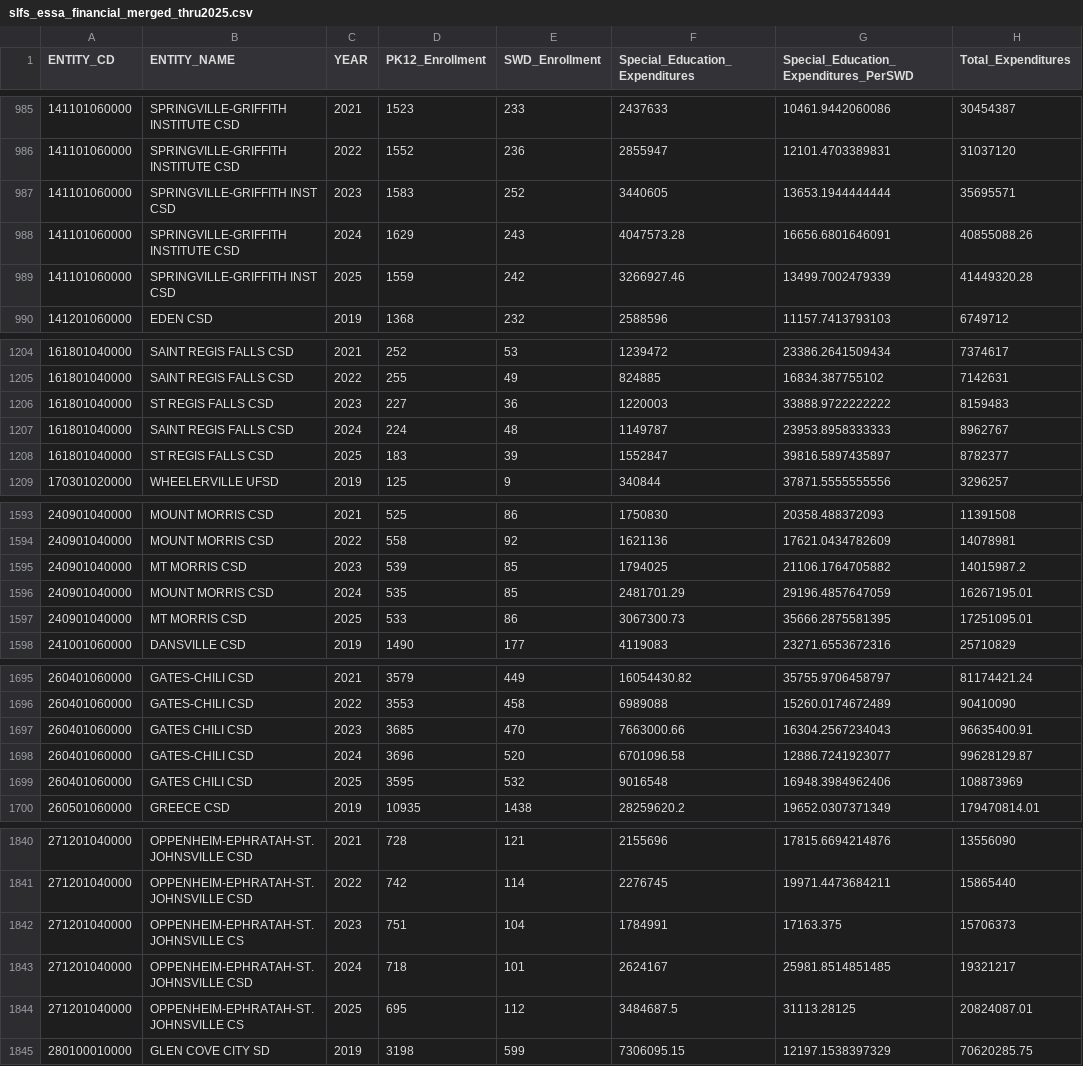
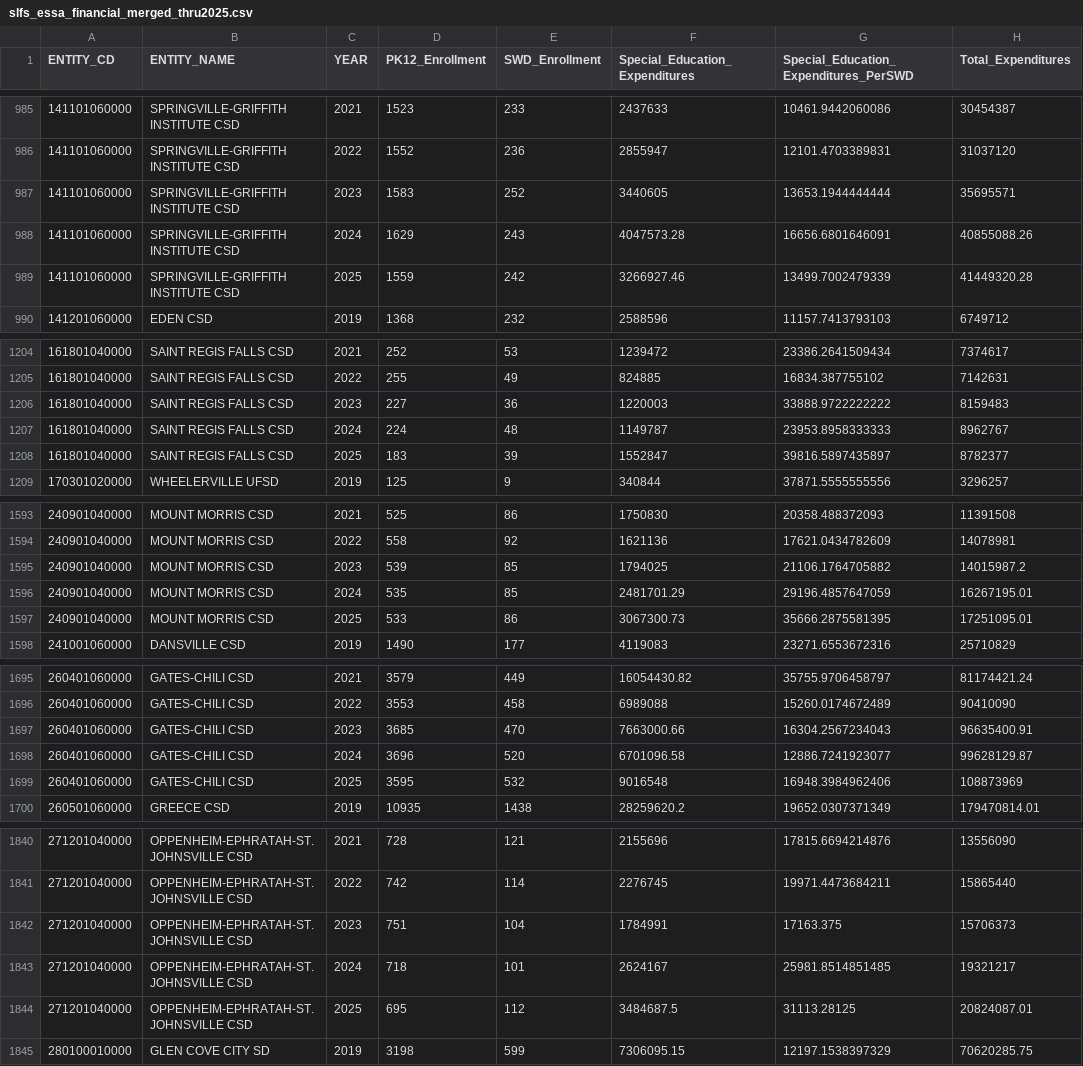
Before and after one commit to Reading4All/NY, a CSV file: data/SPENDING,ENROLLMENT/slfs_essa_financial_merged_thru2025.csv, drawn as a sheet; only a part is shown, gaps mark what is left out; the diff covers the shown part only; the diff names each change by its address in the sheet, - before the commit and + after, or states it on an @@ line.

Commit message:
update slfs_ess with formatting fix - make entity_names consistant

```diff
--- a/data/SPENDING,ENROLLMENT/slfs_essa_financial_merged_thru2025.csv
+++ b/data/SPENDING,ENROLLMENT/slfs_essa_financial_merged_thru2025.csv
-B987 (ENTITY_NAME): SPRINGVILLE-GRIFFITH INST CSD
+B987 (ENTITY_NAME): SPRINGVILLE-GRIFFITH INSTITUTE CSD
-B989 (ENTITY_NAME): SPRINGVILLE-GRIFFITH INST CSD
+B989 (ENTITY_NAME): SPRINGVILLE-GRIFFITH INSTITUTE CSD
-B1206 (ENTITY_NAME): ST REGIS FALLS CSD
+B1206 (ENTITY_NAME): SAINT REGIS FALLS CSD
-B1208 (ENTITY_NAME): ST REGIS FALLS CSD
+B1208 (ENTITY_NAME): SAINT REGIS FALLS CSD
-B1595 (ENTITY_NAME): MT MORRIS CSD
+B1595 (ENTITY_NAME): MOUNT MORRIS CSD
-B1597 (ENTITY_NAME): MT MORRIS CSD
+B1597 (ENTITY_NAME): MOUNT MORRIS CSD
-B1697 (ENTITY_NAME): GATES CHILI CSD
+B1697 (ENTITY_NAME): GATES-CHILI CSD
-B1699 (ENTITY_NAME): GATES CHILI CSD
+B1699 (ENTITY_NAME): GATES-CHILI CSD
-B1842 (ENTITY_NAME): OPPENHEIM-EPHRATAH-ST. JOHNSVILLE CS
+B1842 (ENTITY_NAME): OPPENHEIM-EPHRATAH-ST. JOHNSVILLE CSD
-B1844 (ENTITY_NAME): OPPENHEIM-EPHRATAH-ST. JOHNSVILLE CS
+B1844 (ENTITY_NAME): OPPENHEIM-EPHRATAH-ST. JOHNSVILLE CSD
```
Also changed, not shown: 55 edited cells elsewhere in this file, 3 other files.
